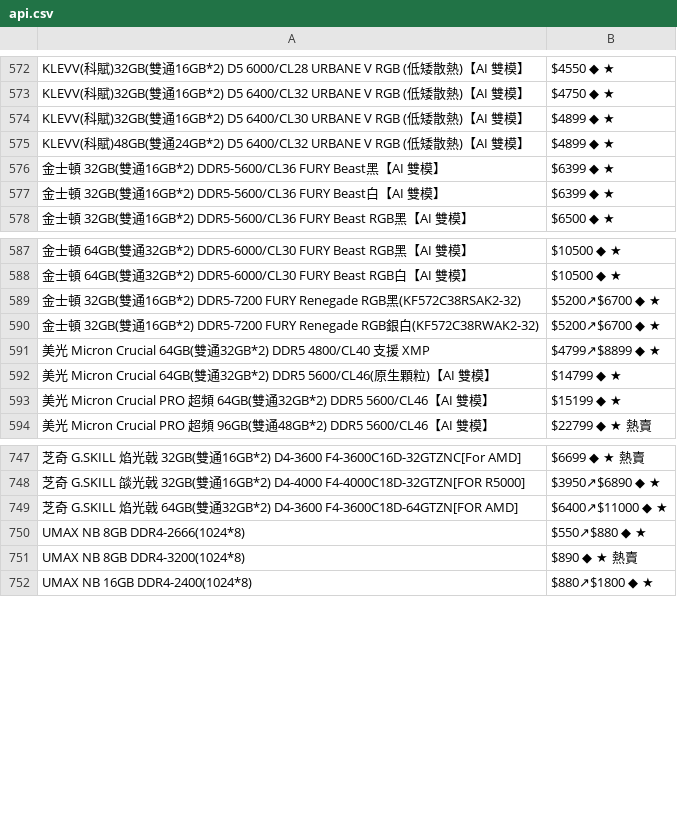
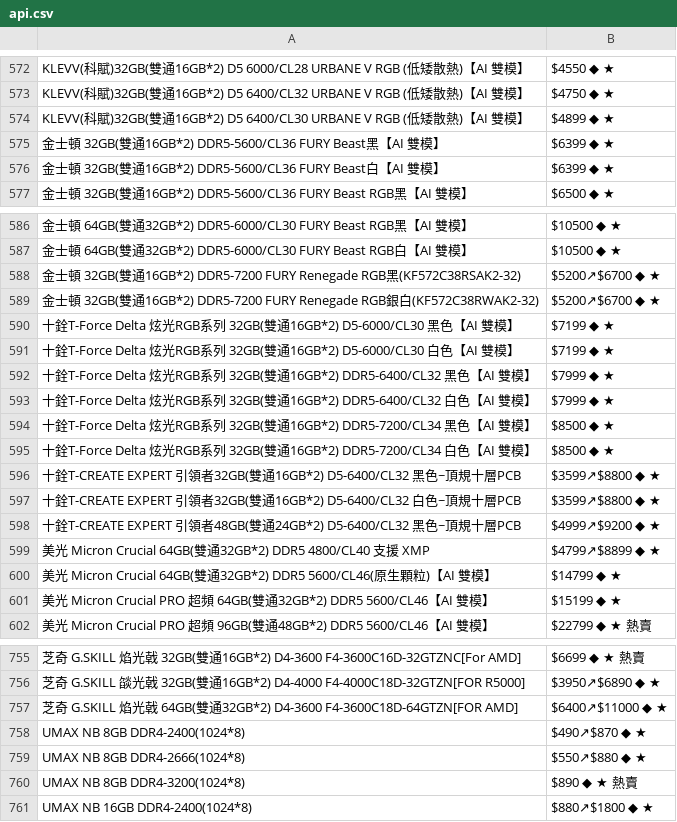
Before and after one commit to suouwang/ops_mid, a CSV file: api.csv, drawn as a sheet; only a part is shown, gaps mark what is left out; removed rows and columns are numbered as before the commit, all else as after; the diff names each change by its address in the sheet, - before the commit and + after, or states it on an @@ line.

```diff
--- a/api.csv
+++ b/api.csv
-row 575: KLEVV(科賦)48GB(雙通24GB*2) D5 6400/CL32 URBANE V RGB (低矮散熱)【AI 雙模】 | $4899 ◆ ★
+row 590: 十銓T-Force Delta 炫光RGB系列 32GB(雙通16GB*2) D5-6000/CL30 黑色【AI 雙模】 | $7199 ◆ ★
+row 591: 十銓T-Force Delta 炫光RGB系列 32GB(雙通16GB*2) D5-6000/CL30 白色【AI 雙模】 | $7199 ◆ ★
+row 592: 十銓T-Force Delta 炫光RGB系列 32GB(雙通16GB*2) DDR5-6400/CL32 黑色【AI 雙模】 | $7999 ◆ ★
+row 593: 十銓T-Force Delta 炫光RGB系列 32GB(雙通16GB*2) DDR5-6400/CL32 白色【AI 雙模】 | $7999 ◆ ★
+row 594: 十銓T-Force Delta 炫光RGB系列 32GB(雙通16GB*2) DDR5-7200/CL34 黑色【AI 雙模】 | $8500 ◆ ★
+row 595: 十銓T-Force Delta 炫光RGB系列 32GB(雙通16GB*2) DDR5-7200/CL34 白色【AI 雙模】 | $8500 ◆ ★
+row 596: 十銓T-CREATE EXPERT 引領者32GB(雙通16GB*2) D5-6400/CL32 黑色~頂規十層PCB | $3599↗$8800 ◆ ★
+row 597: 十銓T-CREATE EXPERT 引領者32GB(雙通16GB*2) D5-6400/CL32 白色~頂規十層PCB | $3599↗$8800 ◆ ★
+row 598: 十銓T-CREATE EXPERT 引領者48GB(雙通24GB*2) D5-6400/CL32 黑色~頂規十層PCB | $4999↗$9200 ◆ ★
+row 758: UMAX NB 8GB DDR4-2400(1024*8) | $490↗$870 ◆ ★
```
Also changed, not shown: 1 other file.
